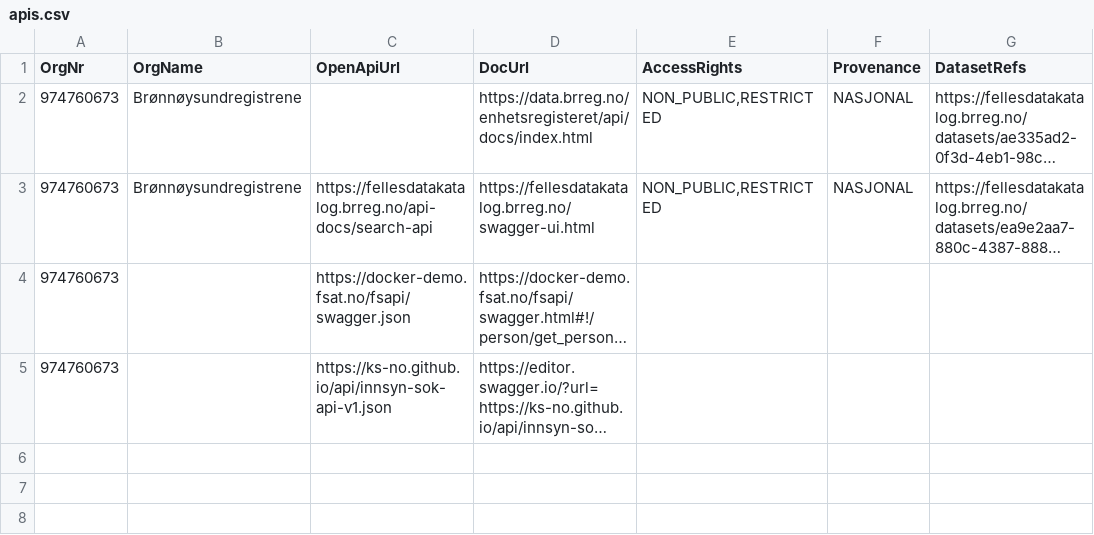
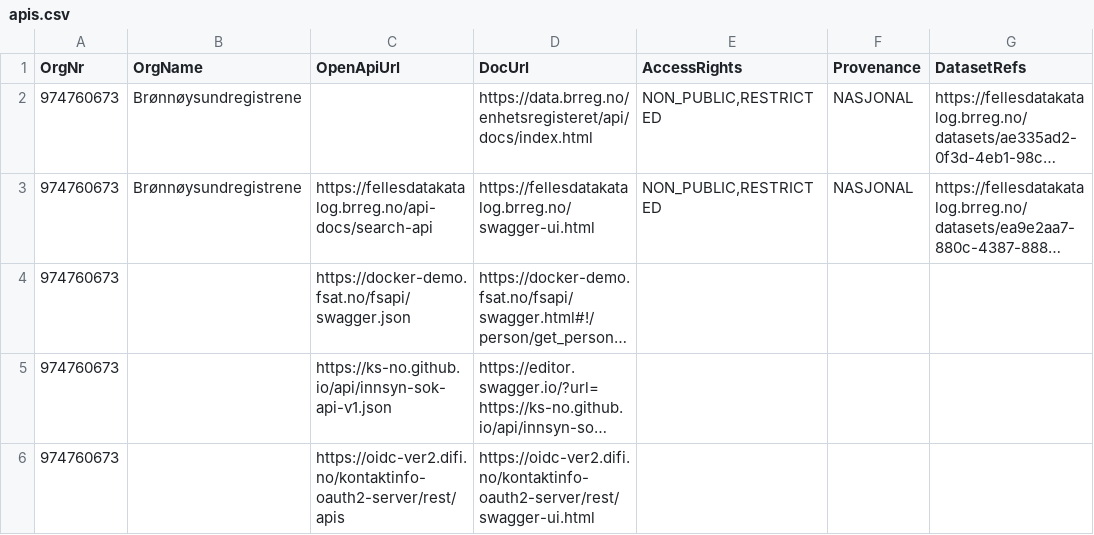
Before and after one commit to Informasjonsforvaltning/fdk, a CSV file: applications/api-cat/src/main/resources/apis.csv, drawn as a sheet; long unchanged cells end in …; the diff names each change by its address in the sheet, - before the commit and + after, or states it on an @@ line.

Commit message:
(api-cat) Add example for "Kontakt- og reserversjonsregisteret (KRR)" into api catalog csv

```diff
--- a/applications/api-cat/src/main/resources/apis.csv
+++ b/applications/api-cat/src/main/resources/apis.csv
+row 6: 974760673 |  | https://oidc-ver2.difi.no/kontaktinfo-oauth2-server/rest/apis | https://oidc-ver2.difi.no/kontaktinfo-oauth2-server/rest/swagger-ui.html
```
Also changed, not shown: 1 other file.
